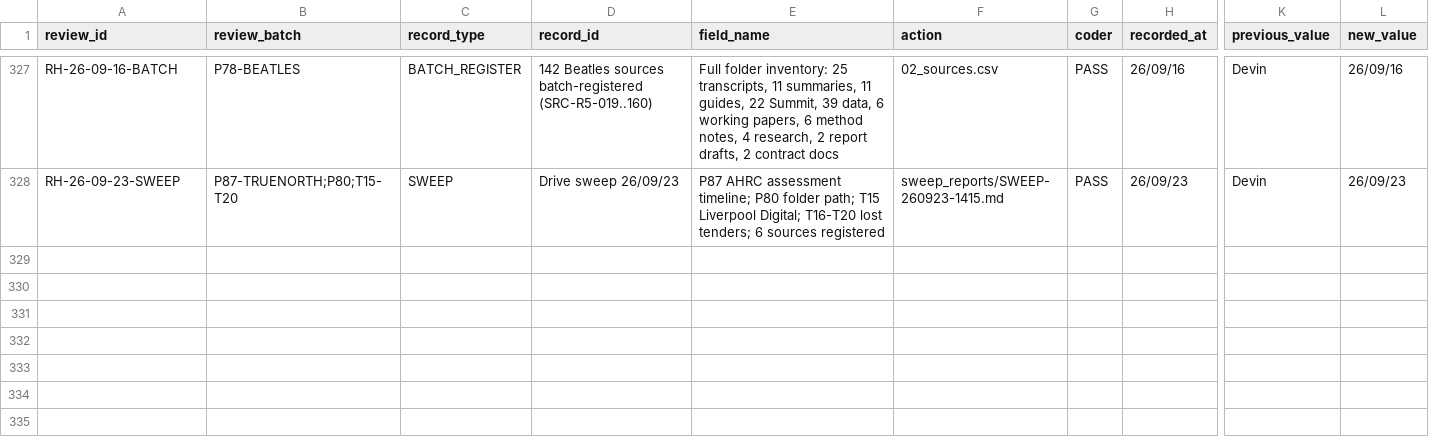
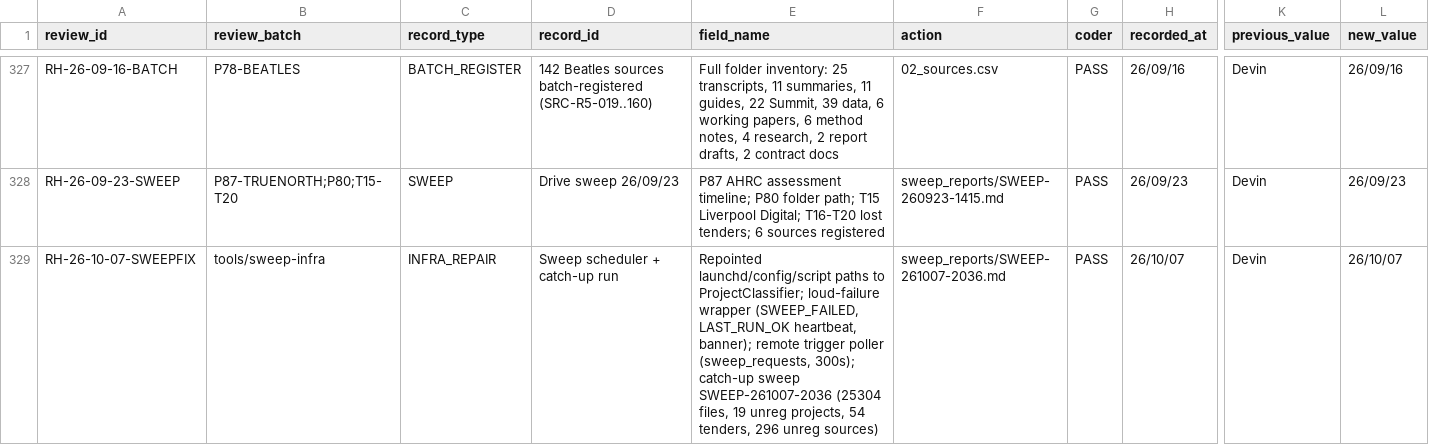
Before and after one commit to iainbe/ProjectClassifier, a CSV file: 10_review_history.csv, drawn as a sheet; only a part is shown, gaps mark what is left out; rows hold the shown columns only; the diff names each change by its address in the sheet, - before the commit and + after, or states it on an @@ line.

```diff
--- a/10_review_history.csv
+++ b/10_review_history.csv
+row 329: RH-26-10-07-SWEEPFIX | tools/sweep-infra | INFRA_REPAIR | Sweep scheduler + catch-up run | Repointed launchd/config/script paths to ProjectClassifier; loud-failure wrapper (SWEEP_FAILED, LAST_RUN_OK heartbeat, banner); remote trigger poller (sweep_requests, 300s); catch-up sweep SWEEP-261007-2036 (25304 files, 19 unreg projects, 54 tenders, 296 unreg sources) | sweep_reports/SWEEP-261007-2036.md | PASS | 26/10/07 | Devin | 26/10/07
```
Also changed, not shown: 18 other files.
